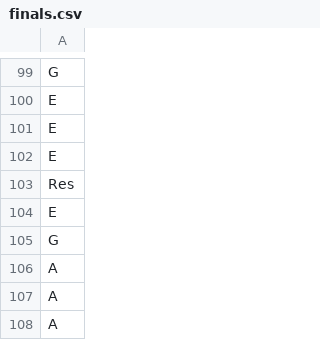
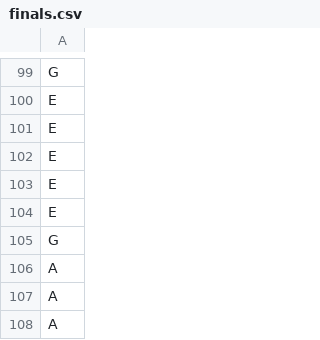
Before and after one commit to fabianmoss/crim-haverford, a CSV file: finals.csv, drawn as a sheet; only a part is shown, gaps mark what is left out.

```diff
--- a/finals.csv
+++ b/finals.csv
@@ -102,3 +102,3 @@ E
 E
-Res
+E
 E
```
Also changed, not shown: note_counts.csv, 3 other files.
